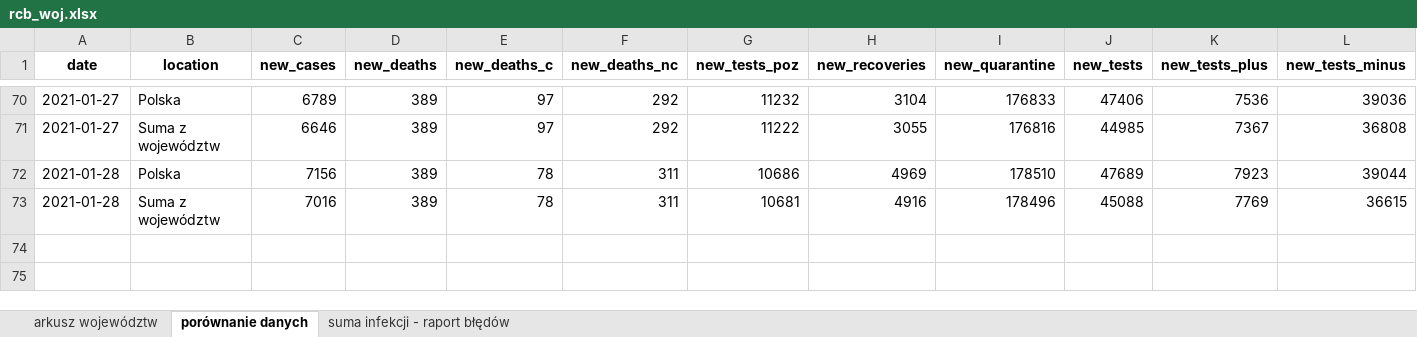
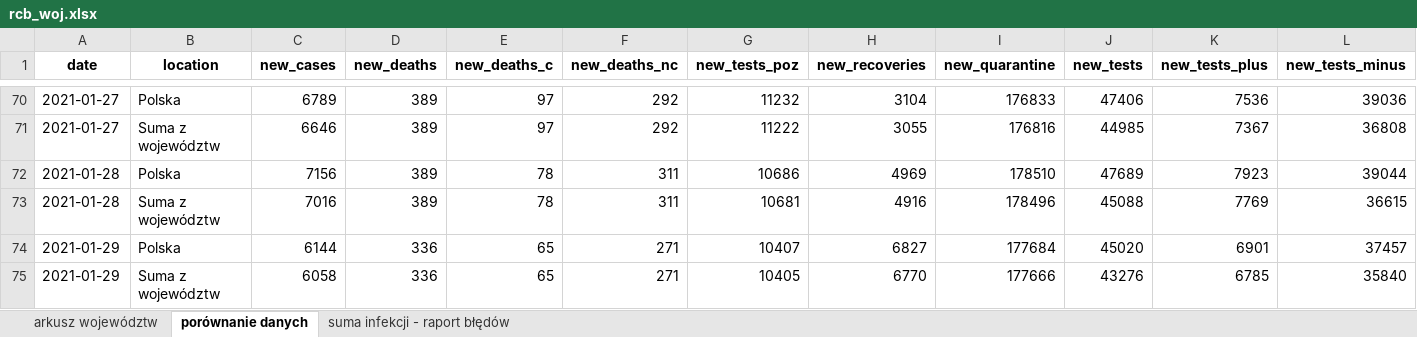
Before and after one commit to wieslawseweryn/covide, an Excel workbook: rcb/rcb_woj.xlsx, sheet porównanie danych, drawn as a sheet; only a part is shown, gaps mark what is left out; values as stored, in another font and other column widths than the file's, no borders; rows hold the shown columns only; the diff names each change by its address in the sheet, - before the commit and + after, or states it on an @@ line.

```diff
--- a/rcb/rcb_woj.xlsx (sheet porównanie danych)
+++ b/rcb/rcb_woj.xlsx (sheet porównanie danych)
+row 74: 2021-01-29 | Polska | 6144 | 336 | 65 | 271 | 10407 | 6827 | 177684 | 45020 | 6901 | 37457
+row 75: 2021-01-29 | Suma z województw | 6058 | 336 | 65 | 271 | 10405 | 6770 | 177666 | 43276 | 6785 | 35840
```
Also changed, not shown: sheet arkusz województw, sheet suma infekcji - raport błędów, rcb/rcb_pow.xlsx, 2 other files.
